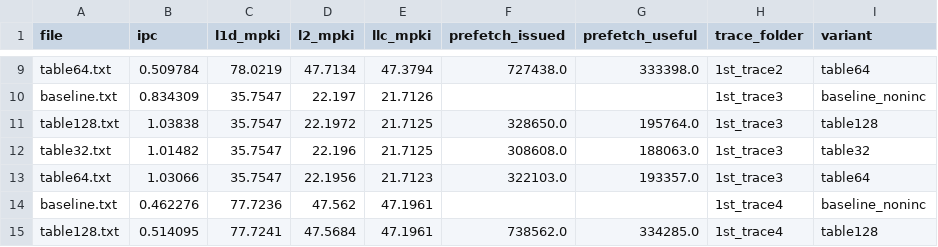
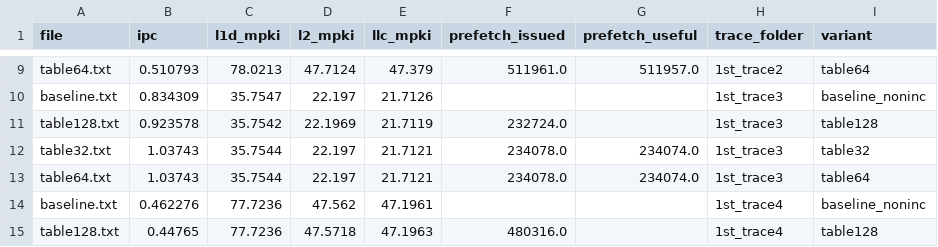
Before and after one commit to hariom575/PA2-CS683-ChampSim, a CSV file: outputs_parsed_all.csv, drawn as a sheet; only a part is shown, gaps mark what is left out; the diff covers the shown part only; the diff names each change by its address in the sheet, - before the commit and + after, or states it on an @@ line.

```diff
--- a/outputs_parsed_all.csv
+++ b/outputs_parsed_all.csv
-B9 (ipc): 0.509784
+B9 (ipc): 0.510793
-C9 (l1d_mpki): 78.0219
+C9 (l1d_mpki): 78.0213
-D9 (l2_mpki): 47.7134
+D9 (l2_mpki): 47.7124
-E9 (llc_mpki): 47.3794
+E9 (llc_mpki): 47.379
-F9 (prefetch_issued): 727438.0
+F9 (prefetch_issued): 511961.0
-G9 (prefetch_useful): 333398.0
+G9 (prefetch_useful): 511957.0
-B11 (ipc): 1.03838
+B11 (ipc): 0.923578
-C11 (l1d_mpki): 35.7547
+C11 (l1d_mpki): 35.7542
-D11 (l2_mpki): 22.1972
+D11 (l2_mpki): 22.1969
-E11 (llc_mpki): 21.7125
+E11 (llc_mpki): 21.7119
-F11 (prefetch_issued): 328650.0
+F11 (prefetch_issued): 232724.0
-G11 (prefetch_useful): 195764.0
+G11 (prefetch_useful): (empty)
-B12 (ipc): 1.01482
+B12 (ipc): 1.03743
-C12:C13 (l1d_mpki): 35.7547
+C12:C13 (l1d_mpki): 35.7544
-D12 (l2_mpki): 22.196
+D12 (l2_mpki): 22.197
-E12 (llc_mpki): 21.7125
+E12 (llc_mpki): 21.7121
-F12 (prefetch_issued): 308608.0
+F12 (prefetch_issued): 234078.0
-G12 (prefetch_useful): 188063.0
+G12 (prefetch_useful): 234074.0
-B13 (ipc): 1.03066
+B13 (ipc): 1.03743
-D13 (l2_mpki): 22.1956
+D13 (l2_mpki): 22.197
-E13 (llc_mpki): 21.7123
+E13 (llc_mpki): 21.7121
-F13 (prefetch_issued): 322103.0
+F13 (prefetch_issued): 234078.0
-G13 (prefetch_useful): 193357.0
+G13 (prefetch_useful): 234074.0
-B15 (ipc): 0.514095
+B15 (ipc): 0.44765
-C15 (l1d_mpki): 77.7241
+C15 (l1d_mpki): 77.7236
-D15 (l2_mpki): 47.5684
+D15 (l2_mpki): 47.5718
-E15 (llc_mpki): 47.1961
+E15 (llc_mpki): 47.1963
-F15 (prefetch_issued): 738562.0
+F15 (prefetch_issued): 480316.0
-G15 (prefetch_useful): 334285.0
+G15 (prefetch_useful): (empty)
```
Also changed, not shown: 142 edited cells elsewhere in this file.
